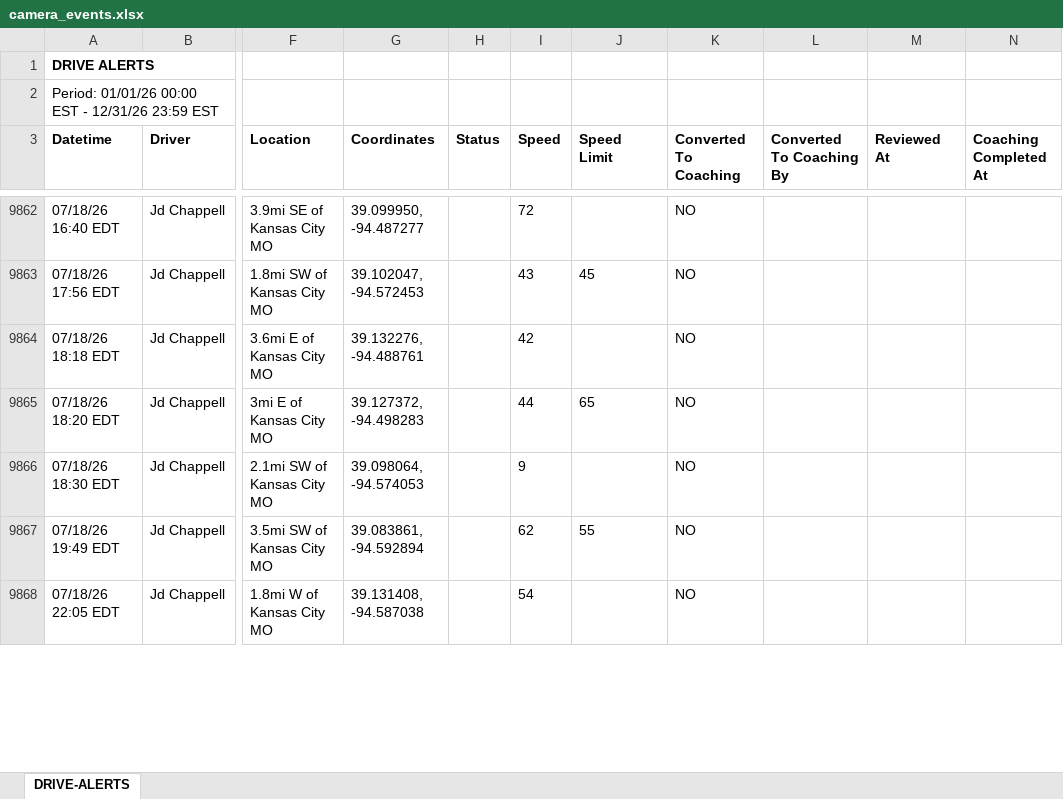
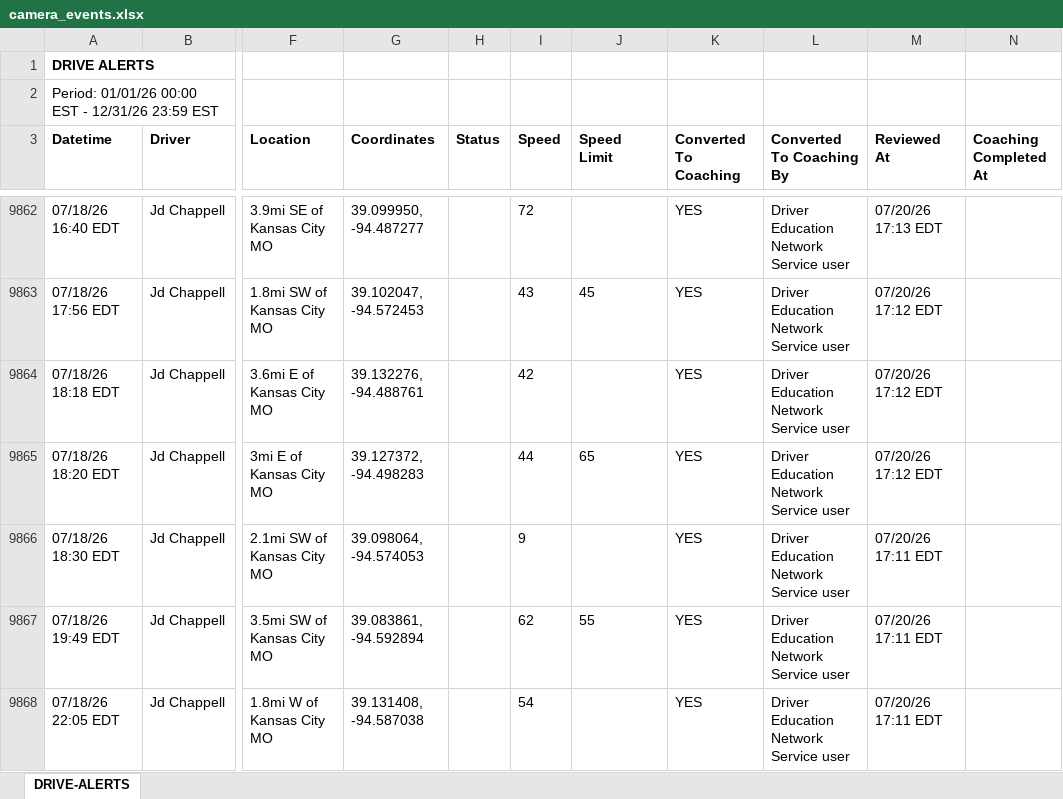
Before and after one commit to jmullins-DEN/Brads-Towing, an Excel workbook: camera_events.xlsx, sheet DRIVE-ALERTS, drawn as a sheet; only a part is shown, gaps mark what is left out; values as stored, in another font and other column widths than the file's, no borders; the diff covers the shown part only; the diff names each change by its address in the sheet, - before the commit and + after, or states it on an @@ line.

```diff
--- a/camera_events.xlsx (sheet DRIVE-ALERTS)
+++ b/camera_events.xlsx (sheet DRIVE-ALERTS)
-K9862:K9868 (Converted To Coaching): NO
+K9862:K9868 (Converted To Coaching): YES
-L9862:L9868 (Converted To Coaching By): (empty)
+L9862:L9868 (Converted To Coaching By): Driver Education Network Service user
-M9862 (Reviewed At): (empty)
+M9862 (Reviewed At): 07/20/26 17:13 EDT
-M9863:M9865 (Reviewed At): (empty)
+M9863:M9865 (Reviewed At): 07/20/26 17:12 EDT
-M9866:M9868 (Reviewed At): (empty)
+M9866:M9868 (Reviewed At): 07/20/26 17:11 EDT
```
Also changed, not shown: 134 added rows, 6 moved rows and 109 edited cells elsewhere in this sheet.
